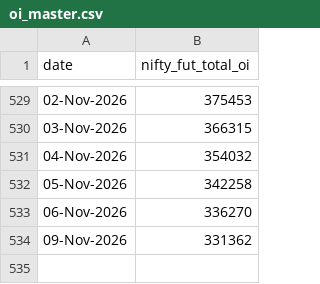
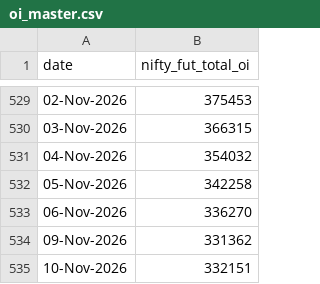
Before and after one commit to dheerkapil/gift-nifty-oi, a CSV file: data/oi_master.csv, drawn as a sheet; only a part is shown, gaps mark what is left out.

```diff
--- a/data/oi_master.csv
+++ b/data/oi_master.csv
@@ -534 +534,2 @@ date,nifty_fut_total_oi
 09-Nov-2026,331362
+10-Nov-2026,332151
```
Also changed, not shown: data/nifty_daily.csv.
